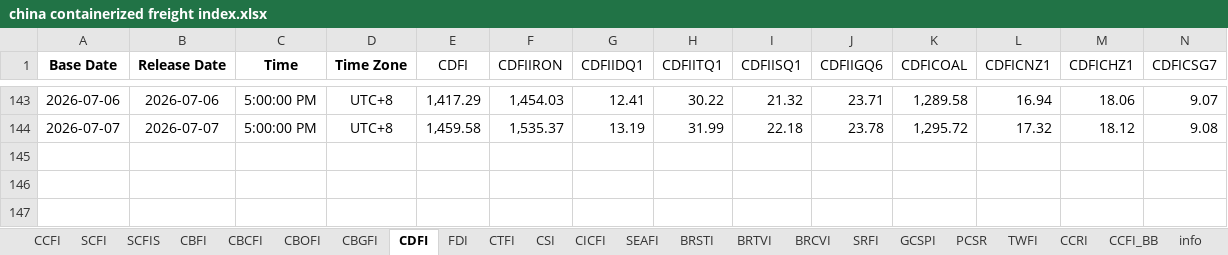
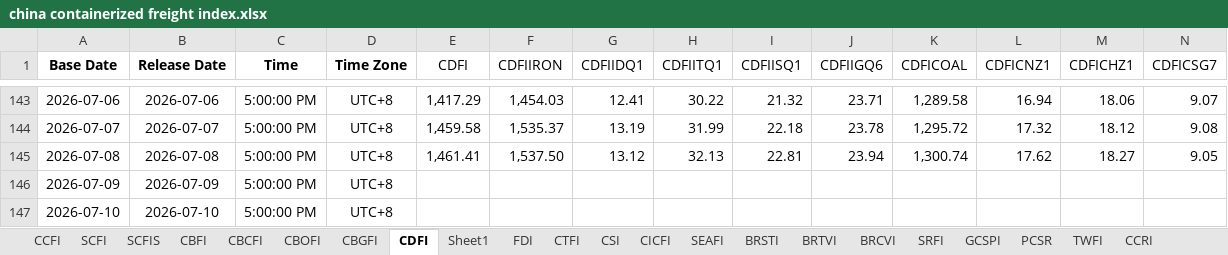
Before and after one commit to Tommylee1013/FinancialData, an Excel workbook: data_lake/freight/china containerized freight index.xlsx, sheet CDFI, drawn as a sheet; only a part is shown, gaps mark what is left out; values as stored, in another font and other column widths than the file's, no borders; rows hold the shown columns only; the diff names each change by its address in the sheet, - before the commit and + after, or states it on an @@ line.

```diff
--- a/data_lake/freight/china containerized freight index.xlsx (sheet CDFI)
+++ b/data_lake/freight/china containerized freight index.xlsx (sheet CDFI)
+sheet tab: Sheet1
+row 145: 2026-07-08 | 2026-07-08 | 5:00:00 PM | UTC+8 | 1,461.41 | 1,537.50 | 13.12 | 32.13 | 22.81 | 23.94 | 1,300.74 | 17.62 | 18.27 | 9.05
+row 146: 2026-07-09 | 2026-07-09 | 5:00:00 PM | UTC+8
+row 147: 2026-07-10 | 2026-07-10 | 5:00:00 PM | UTC+8
```
Also changed, not shown: sheet FDI, sheet CTFI, sheet CBOFI, sheet CBCFI, charts or pictures, data_lake/Index/Bond Index.xlsx, data_lake/behavior/CNN Fear and Greed Index.xlsx, 4 other files.
